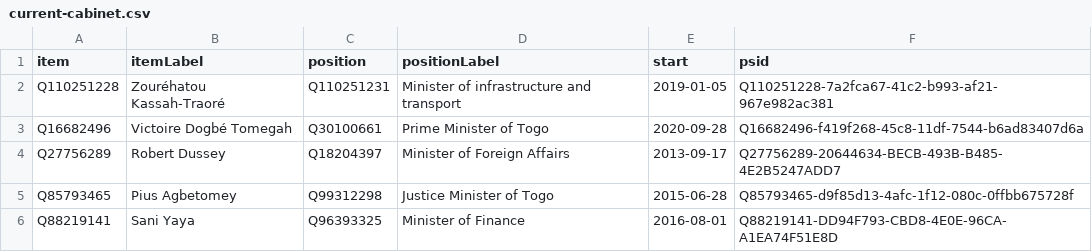
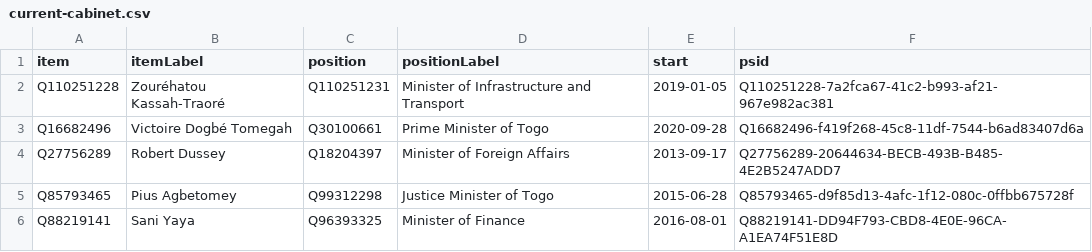
Before and after one commit to every-politician-scrapers/togo, a CSV file: wikidata/results/current-cabinet.csv, drawn as a sheet.

```diff
--- a/wikidata/results/current-cabinet.csv
+++ b/wikidata/results/current-cabinet.csv
@@ -1,3 +1,3 @@
 item,itemLabel,position,positionLabel,start,psid
-Q110251228,Zouréhatou Kassah-Traoré,Q110251231,Minister of infrastructure and transport,2019-01-05,Q110251228-7a2fca67-41c2-b993-af21-967e982ac381
+Q110251228,Zouréhatou Kassah-Traoré,Q110251231,Minister of Infrastructure and Transport,2019-01-05,Q110251228-7a2fca67-41c2-b993-af21-967e982ac381
 Q16682496,Victoire Dogbé Tomegah,Q30100661,Prime Minister of Togo,2020-09-28,Q16682496-f419f268-45c8-11df-7544-b6ad83407d6a
```
Also changed, not shown: wikidata/results/ministries.csv.
